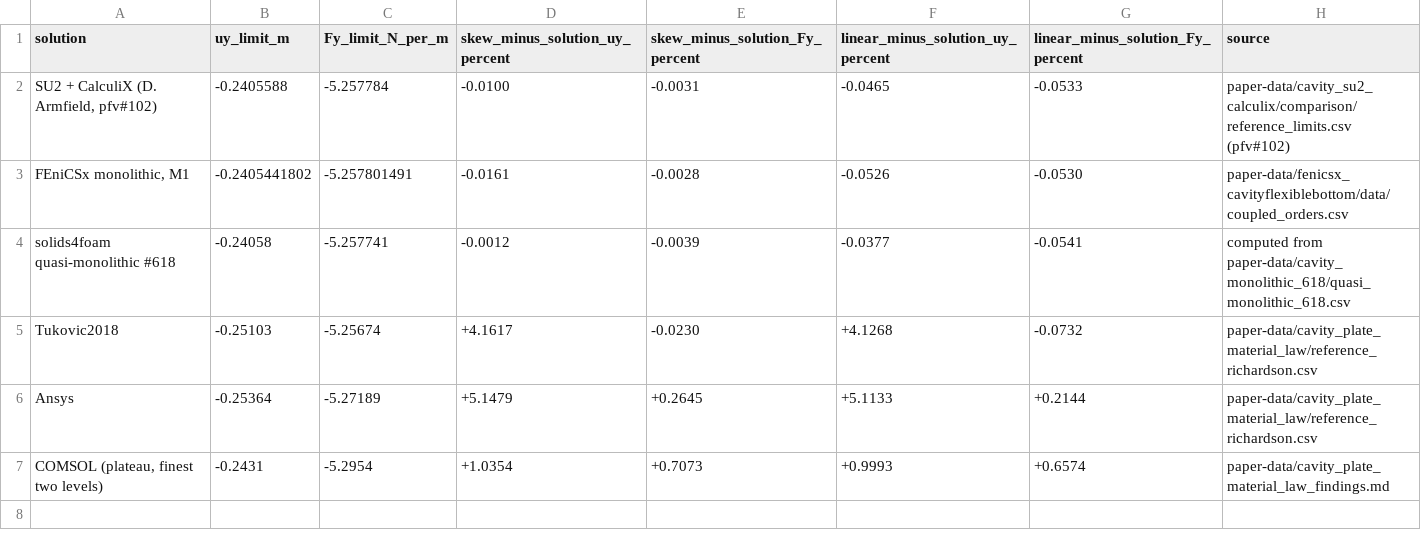
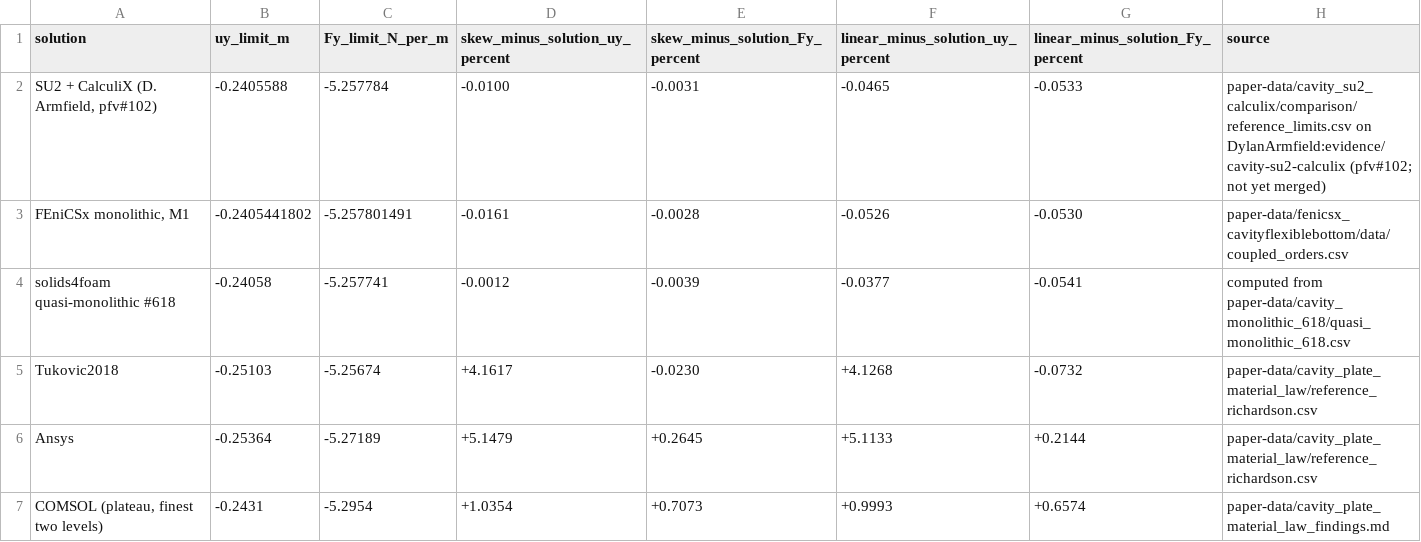
Before and after one commit to Seevanibali/paper-fsi-verification, a CSV file: paper-data/cavity_partitioned_skew/comparison.csv, drawn as a sheet.

```diff
--- a/paper-data/cavity_partitioned_skew/comparison.csv
+++ b/paper-data/cavity_partitioned_skew/comparison.csv
@@ -1,3 +1,3 @@
 solution,uy_limit_m,Fy_limit_N_per_m,skew_minus_solution_uy_percent,skew_minus_solution_Fy_percent,linear_minus_solution_uy_percent,linear_minus_solution_Fy_percent,source
-"SU2 + CalculiX (D. Armfield, pfv#102)",-0.2405588,-5.257784,-0.0100,-0.0031,-0.0465,-0.0533,paper-data/cavity_su2_calculix/comparison/reference_limits.csv (pfv#102)
+"SU2 + CalculiX (D. Armfield, pfv#102)",-0.2405588,-5.257784,-0.0100,-0.0031,-0.0465,-0.0533,paper-data/cavity_su2_calculix/comparison/reference_limits.csv on DylanArmfield:evidence/cavity-su2-calculix (pfv#102; not yet merged)
 "FEniCSx monolithic, M1",-0.2405441802,-5.257801491,-0.0161,-0.0028,-0.0526,-0.0530,paper-data/fenicsx_cavityflexiblebottom/data/coupled_orders.csv
```
Also changed, not shown: 5 other files.
